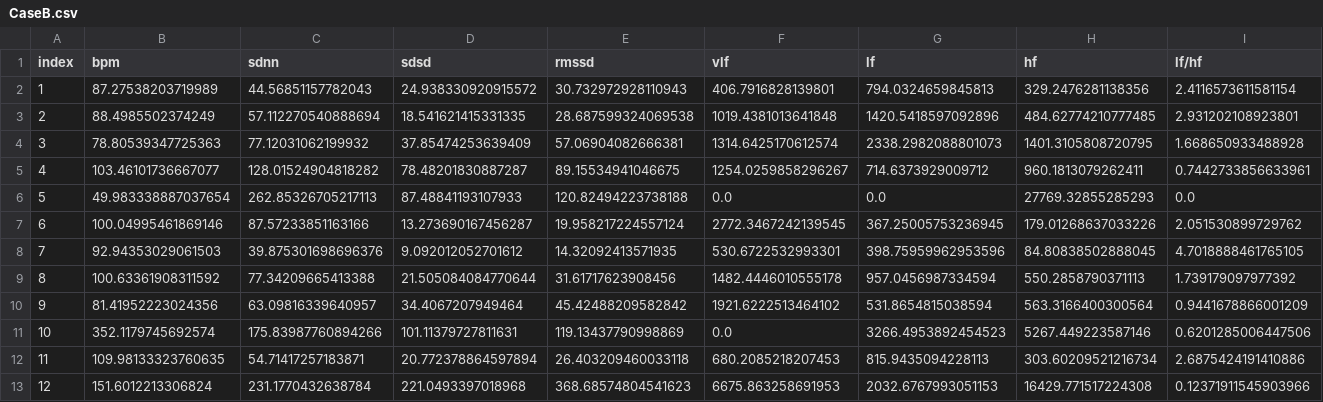
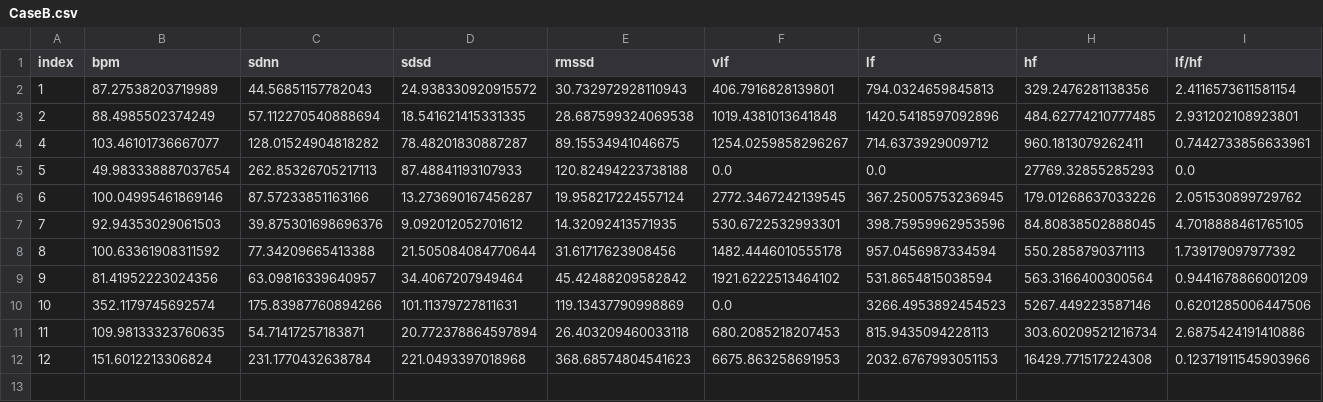
Before and after one commit to GaYoung0420/uxanalytics, a CSV file: ECG_complete/analysis/CaseB.csv, drawn as a sheet; only a part is shown; rows hold the shown columns only; the diff names each change by its address in the sheet, - before the commit and + after, or states it on an @@ line.

```diff
--- a/ECG_complete/analysis/CaseB.csv
+++ b/ECG_complete/analysis/CaseB.csv
-row 4: 3 | 78.80539347725363 | 77.12031062199932 | 37.85474253639409 | 57.06904082666381 | 1314.6425170612574 | 2338.2982088801073 | 1401.3105808720795 | 1.668650933488928
```
Also changed, not shown: ECG_complete/analysis/base.csv, 4 other files.
